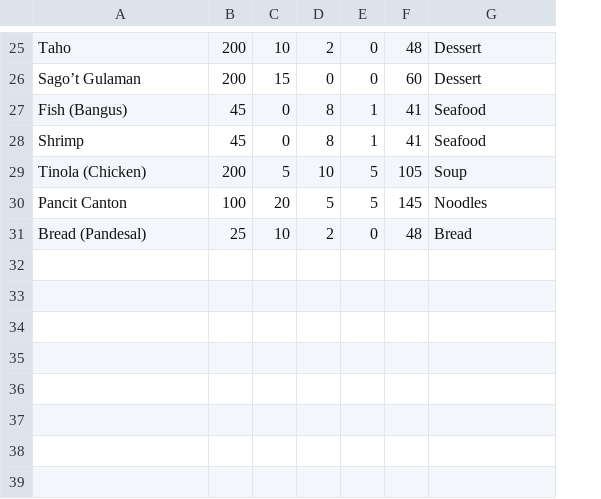
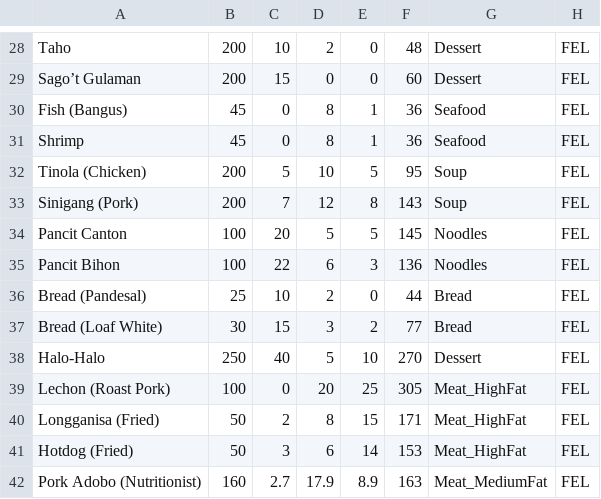
Before and after one commit to rentschlerm/FoodGAppBackend_WebAPI, a CSV file: FoodGAppAi/fel_data.csv, drawn as a sheet; only a part is shown, gaps mark what is left out; addresses are those after the commit; the diff covers the shown part only; the diff names each change by its address in the sheet, - before the commit and + after, or states it on an @@ line.

```diff
--- a/FoodGAppAi/fel_data.csv
+++ b/FoodGAppAi/fel_data.csv
+column H, rows 28-32: all FEL; row 34: FEL; row 36: FEL
-F30:F31: 41
+F30:F31: 36
-F32: 105
+F32: 95
+row 33: Sinigang (Pork) | 200 | 7 | 12 | 8 | 143 | Soup | FEL
+row 35: Pancit Bihon | 100 | 22 | 6 | 3 | 136 | Noodles | FEL
-F36: 48
+F36: 44
+row 37: Bread (Loaf White) | 30 | 15 | 3 | 2 | 77 | Bread | FEL
+row 38: Halo-Halo | 250 | 40 | 5 | 10 | 270 | Dessert | FEL
+row 39: Lechon (Roast Pork) | 100 | 0 | 20 | 25 | 305 | Meat_HighFat | FEL
+row 40: Longganisa (Fried) | 50 | 2 | 8 | 15 | 171 | Meat_HighFat | FEL
+row 41: Hotdog (Fried) | 50 | 3 | 6 | 14 | 153 | Meat_HighFat | FEL
+row 42: Pork Adobo (Nutritionist) | 160 | 2.7 | 17.9 | 8.9 | 163 | Meat_MediumFat | FEL
```
Also changed, not shown: 4 added rows, 1 removed row and 11 edited cells elsewhere in this file, 12 other files.
